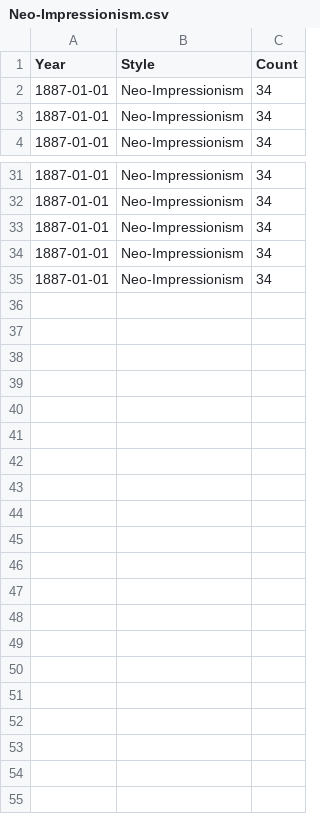
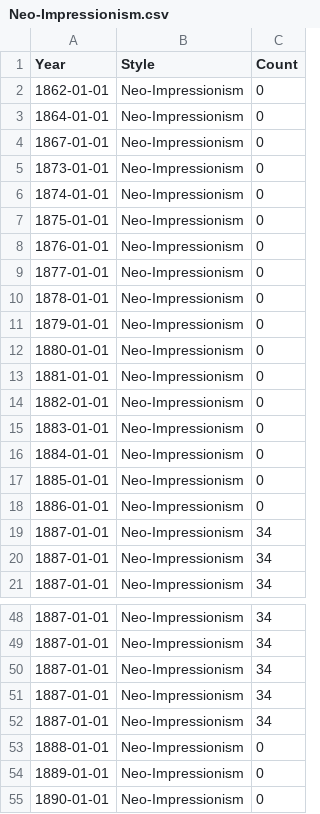
Before and after one commit to hannah627/Van_Gogh_In_The_Age_Of_Computers, a CSV file: data/q1-2_testing_data/Neo-Impressionism.csv, drawn as a sheet; only a part is shown, gaps mark what is left out.

```diff
--- a/data/q1-2_testing_data/Neo-Impressionism.csv
+++ b/data/q1-2_testing_data/Neo-Impressionism.csv
@@ -1,2 +1,19 @@
 Year,Style,Count
+1862-01-01,Neo-Impressionism,0
+1864-01-01,Neo-Impressionism,0
+1867-01-01,Neo-Impressionism,0
+1873-01-01,Neo-Impressionism,0
+1874-01-01,Neo-Impressionism,0
+1875-01-01,Neo-Impressionism,0
+1876-01-01,Neo-Impressionism,0
+1877-01-01,Neo-Impressionism,0
+1878-01-01,Neo-Impressionism,0
+1879-01-01,Neo-Impressionism,0
+1880-01-01,Neo-Impressionism,0
+1881-01-01,Neo-Impressionism,0
+1882-01-01,Neo-Impressionism,0
+1883-01-01,Neo-Impressionism,0
+1884-01-01,Neo-Impressionism,0
+1885-01-01,Neo-Impressionism,0
+1886-01-01,Neo-Impressionism,0
 1887-01-01,Neo-Impressionism,34
@@ -35 +52,4 @@ Year,Style,Count
 1887-01-01,Neo-Impressionism,34
+1888-01-01,Neo-Impressionism,0
+1889-01-01,Neo-Impressionism,0
+1890-01-01,Neo-Impressionism,0
```
Also changed, not shown: data/q1-1_testing_data/Ivory.csv, data/q1-1_testing_data/Snow.csv, 11 other files.
